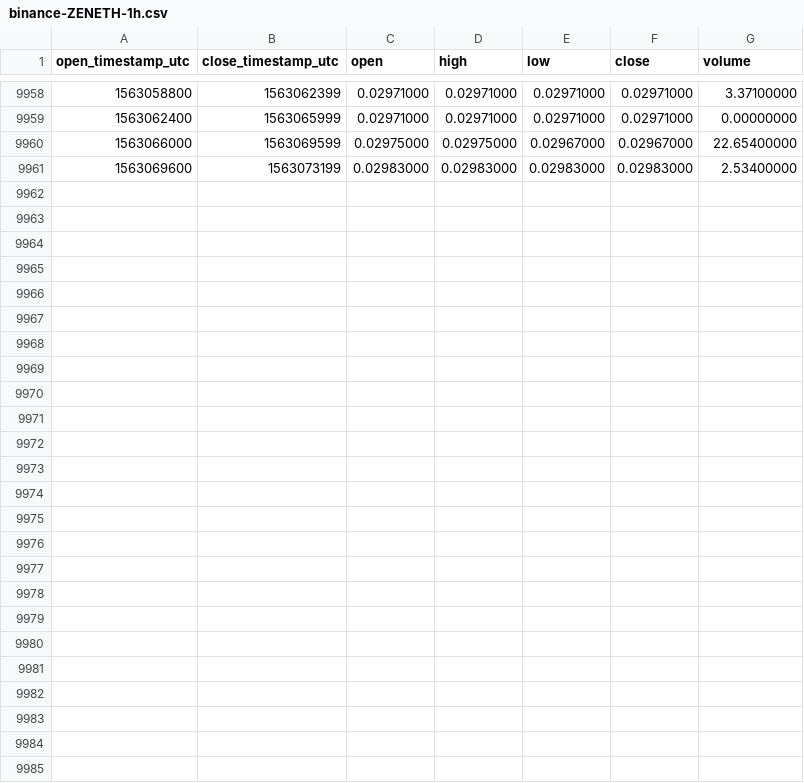
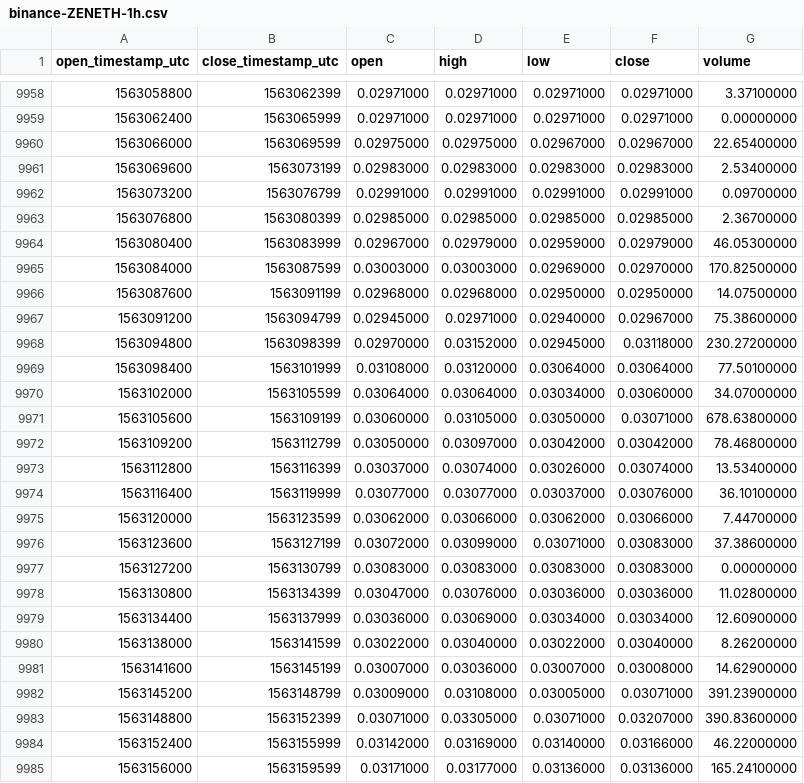
Before and after one commit to cryptobigbro/binance-ZENETH, a CSV file: binance-ZENETH-1h.csv, drawn as a sheet; only a part is shown, gaps mark what is left out; the diff names each change by its address in the sheet, - before the commit and + after, or states it on an @@ line.

Commit message:
Update OHLCV data.

```diff
--- a/binance-ZENETH-1h.csv
+++ b/binance-ZENETH-1h.csv
+row 9962: 1563073200 | 1563076799 | 0.02991000 | 0.02991000 | 0.02991000 | 0.02991000 | 0.09700000
+row 9963: 1563076800 | 1563080399 | 0.02985000 | 0.02985000 | 0.02985000 | 0.02985000 | 2.36700000
+row 9964: 1563080400 | 1563083999 | 0.02967000 | 0.02979000 | 0.02959000 | 0.02979000 | 46.05300000
+row 9965: 1563084000 | 1563087599 | 0.03003000 | 0.03003000 | 0.02969000 | 0.02970000 | 170.82500000
+row 9966: 1563087600 | 1563091199 | 0.02968000 | 0.02968000 | 0.02950000 | 0.02950000 | 14.07500000
+row 9967: 1563091200 | 1563094799 | 0.02945000 | 0.02971000 | 0.02940000 | 0.02967000 | 75.38600000
+row 9968: 1563094800 | 1563098399 | 0.02970000 | 0.03152000 | 0.02945000 | 0.03118000 | 230.27200000
+row 9969: 1563098400 | 1563101999 | 0.03108000 | 0.03120000 | 0.03064000 | 0.03064000 | 77.50100000
+row 9970: 1563102000 | 1563105599 | 0.03064000 | 0.03064000 | 0.03034000 | 0.03060000 | 34.07000000
+row 9971: 1563105600 | 1563109199 | 0.03060000 | 0.03105000 | 0.03050000 | 0.03071000 | 678.63800000
+row 9972: 1563109200 | 1563112799 | 0.03050000 | 0.03097000 | 0.03042000 | 0.03042000 | 78.46800000
+row 9973: 1563112800 | 1563116399 | 0.03037000 | 0.03074000 | 0.03026000 | 0.03074000 | 13.53400000
+row 9974: 1563116400 | 1563119999 | 0.03077000 | 0.03077000 | 0.03037000 | 0.03076000 | 36.10100000
+row 9975: 1563120000 | 1563123599 | 0.03062000 | 0.03066000 | 0.03062000 | 0.03066000 | 7.44700000
+row 9976: 1563123600 | 1563127199 | 0.03072000 | 0.03099000 | 0.03071000 | 0.03083000 | 37.38600000
+row 9977: 1563127200 | 1563130799 | 0.03083000 | 0.03083000 | 0.03083000 | 0.03083000 | 0.00000000
+row 9978: 1563130800 | 1563134399 | 0.03047000 | 0.03076000 | 0.03036000 | 0.03036000 | 11.02800000
+row 9979: 1563134400 | 1563137999 | 0.03036000 | 0.03069000 | 0.03034000 | 0.03034000 | 12.60900000
+row 9980: 1563138000 | 1563141599 | 0.03022000 | 0.03040000 | 0.03022000 | 0.03040000 | 8.26200000
+row 9981: 1563141600 | 1563145199 | 0.03007000 | 0.03036000 | 0.03007000 | 0.03008000 | 14.62900000
+row 9982: 1563145200 | 1563148799 | 0.03009000 | 0.03108000 | 0.03005000 | 0.03071000 | 391.23900000
+row 9983: 1563148800 | 1563152399 | 0.03071000 | 0.03305000 | 0.03071000 | 0.03207000 | 390.83600000
+row 9984: 1563152400 | 1563155999 | 0.03142000 | 0.03169000 | 0.03140000 | 0.03166000 | 46.22000000
+row 9985: 1563156000 | 1563159599 | 0.03171000 | 0.03177000 | 0.03136000 | 0.03136000 | 165.24100000
```
Also changed, not shown: binance-ZENETH-1d.csv.
